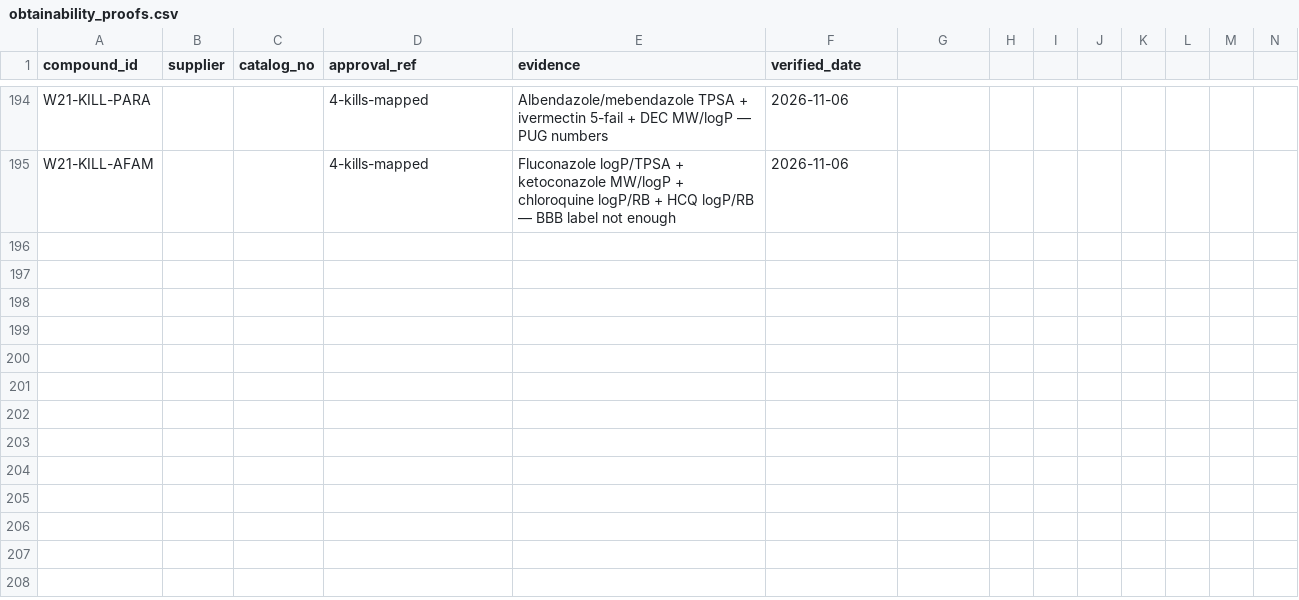
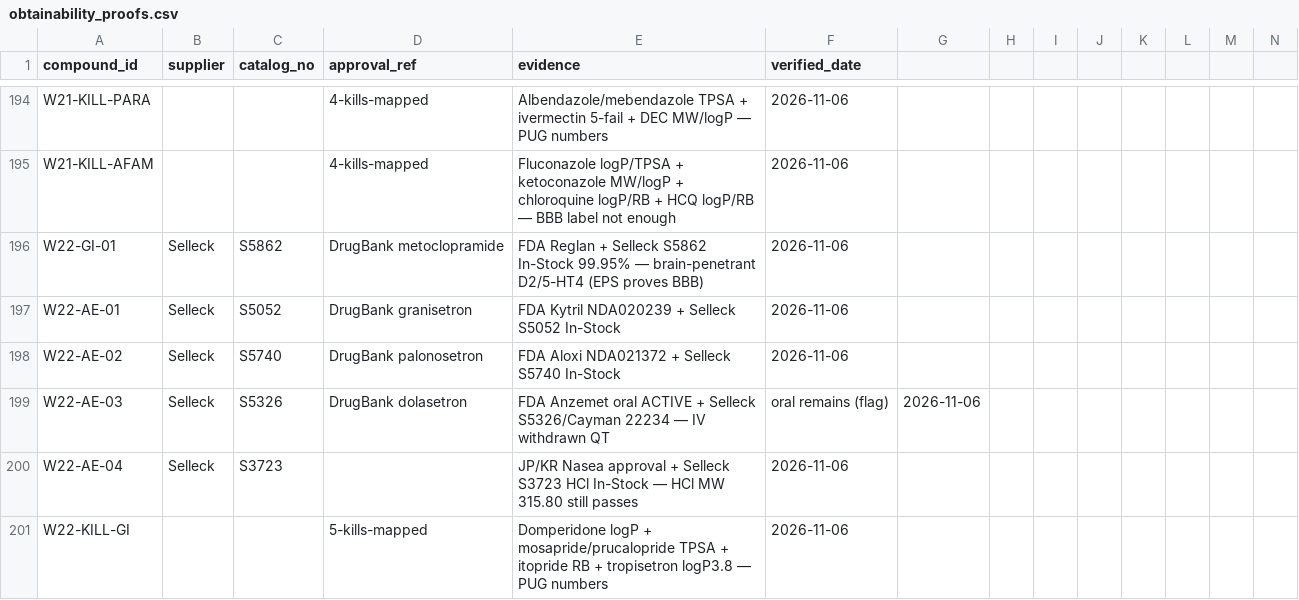
Before and after one commit to AegeanWorks/PNN, a CSV file: data/compounds/waves/obtainability_proofs.csv, drawn as a sheet; only a part is shown, gaps mark what is left out; rows hold the shown columns only; the diff names each change by its address in the sheet, - before the commit and + after, or states it on an @@ line.

Commit message:
feat(waves): add wave-22 gut-brain prokinetic and 5-HT3 set
5 verified Tier B (metoclopramide S5862, granisetron S5052, palonosetron S5740, dolasetron S5326 QT-IV flag, ramosetron S3723). 5 kills (domperidone, mosapride, prucalopride, itopride, tropisetron). Gates: run.py 0.15s PASS, 216 OK, aikit 4/4.

```diff
--- a/data/compounds/waves/obtainability_proofs.csv
+++ b/data/compounds/waves/obtainability_proofs.csv
+row 196: W22-GI-01 | Selleck | S5862 | DrugBank metoclopramide | FDA Reglan + Selleck S5862 In-Stock 99.95% — brain-penetrant D2/5-HT4 (EPS proves BBB) | 2026-11-06
+row 197: W22-AE-01 | Selleck | S5052 | DrugBank granisetron | FDA Kytril NDA020239 + Selleck S5052 In-Stock | 2026-11-06
+row 198: W22-AE-02 | Selleck | S5740 | DrugBank palonosetron | FDA Aloxi NDA021372 + Selleck S5740 In-Stock | 2026-11-06
+row 199: W22-AE-03 | Selleck | S5326 | DrugBank dolasetron | FDA Anzemet oral ACTIVE + Selleck S5326/Cayman 22234 — IV withdrawn QT | oral remains (flag) | 2026-11-06
+row 200: W22-AE-04 | Selleck | S3723 |  | JP/KR Nasea approval + Selleck S3723 HCl In-Stock — HCl MW 315.80 still passes | 2026-11-06
+row 201: W22-KILL-GI |  |  | 5-kills-mapped | Domperidone logP + mosapride/prucalopride TPSA + itopride RB + tropisetron logP3.8 — PUG numbers | 2026-11-06
```
Also changed, not shown: 1 other file.
